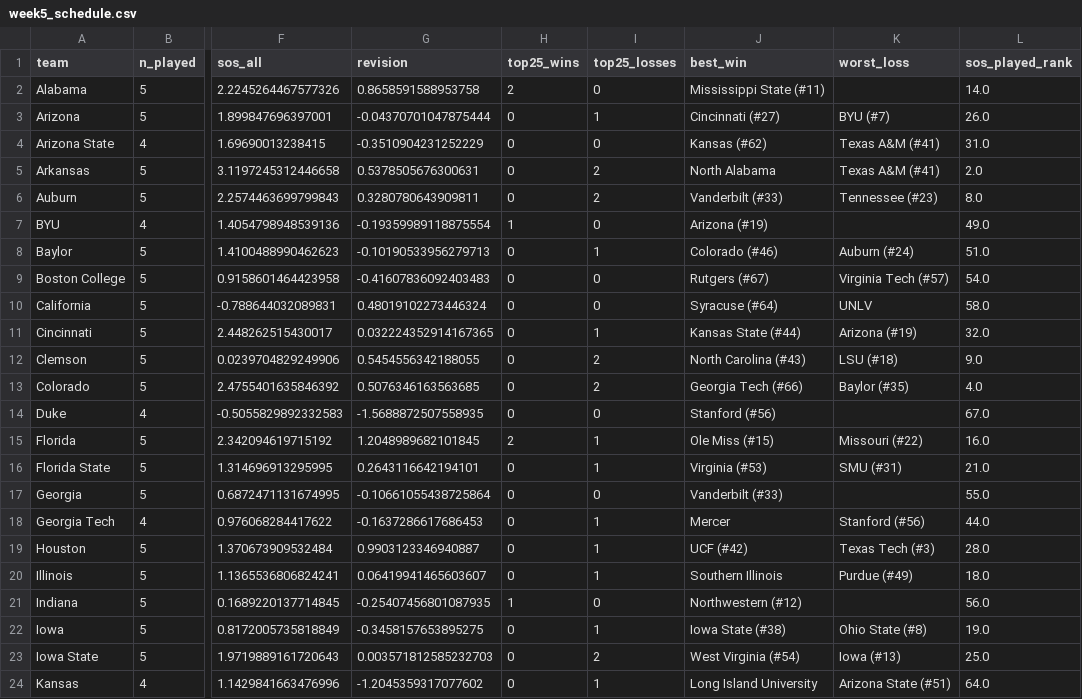
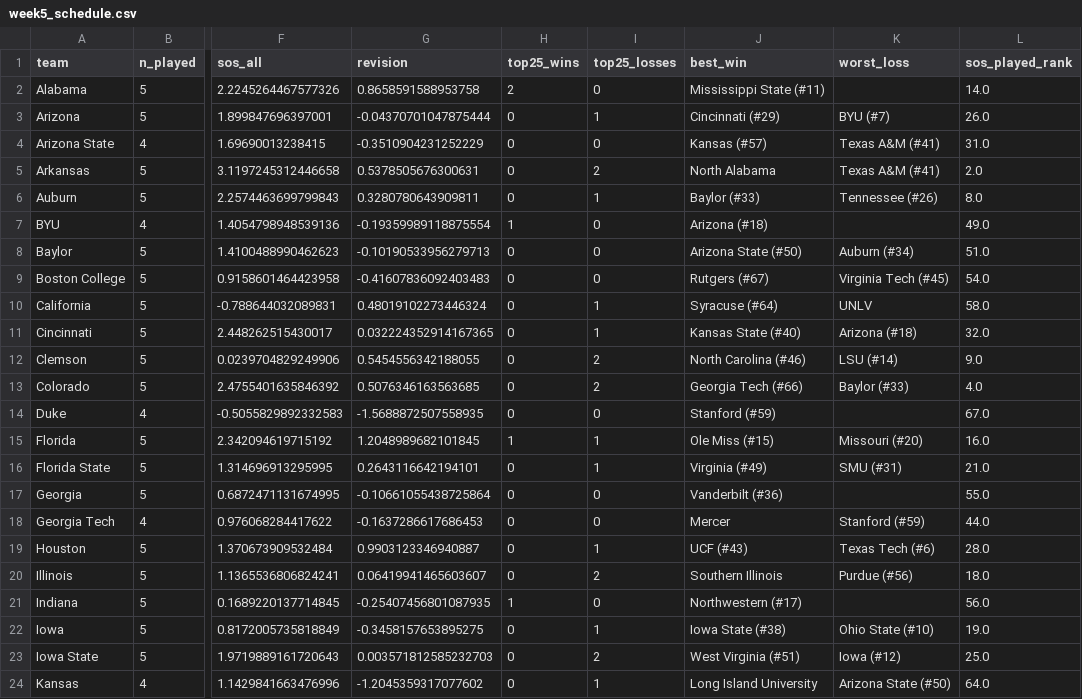
Before and after one commit to IrwinJam/cfb-ranking, a CSV file: outputs/2026/week5_schedule.csv, drawn as a sheet; only a part is shown, gaps mark what is left out; the diff covers the shown part only; the diff names each change by its address in the sheet, - before the commit and + after, or states it on an @@ line.

```diff
--- a/outputs/2026/week5_schedule.csv
+++ b/outputs/2026/week5_schedule.csv
-J3 (best_win): Cincinnati (#27)
+J3 (best_win): Cincinnati (#29)
-J4 (best_win): Kansas (#62)
+J4 (best_win): Kansas (#57)
-I6 (top25_losses): 2
+I6 (top25_losses): 1
-J6 (best_win): Vanderbilt (#33)
+J6 (best_win): Baylor (#33)
-K6 (worst_loss): Tennessee (#23)
+K6 (worst_loss): Tennessee (#26)
-J7 (best_win): Arizona (#19)
+J7 (best_win): Arizona (#18)
-I8 (top25_losses): 1
+I8 (top25_losses): 0
-J8 (best_win): Colorado (#46)
+J8 (best_win): Arizona State (#50)
-K8 (worst_loss): Auburn (#24)
+K8 (worst_loss): Auburn (#34)
-K9 (worst_loss): Virginia Tech (#57)
+K9 (worst_loss): Virginia Tech (#45)
-I10 (top25_losses): 0
+I10 (top25_losses): 1
-J11 (best_win): Kansas State (#44)
+J11 (best_win): Kansas State (#40)
-K11 (worst_loss): Arizona (#19)
+K11 (worst_loss): Arizona (#18)
-J12 (best_win): North Carolina (#43)
+J12 (best_win): North Carolina (#46)
-K12 (worst_loss): LSU (#18)
+K12 (worst_loss): LSU (#14)
-K13 (worst_loss): Baylor (#35)
+K13 (worst_loss): Baylor (#33)
-J14 (best_win): Stanford (#56)
+J14 (best_win): Stanford (#59)
-H15 (top25_wins): 2
+H15 (top25_wins): 1
-K15 (worst_loss): Missouri (#22)
+K15 (worst_loss): Missouri (#20)
-J16 (best_win): Virginia (#53)
+J16 (best_win): Virginia (#49)
-J17 (best_win): Vanderbilt (#33)
+J17 (best_win): Vanderbilt (#36)
-I18 (top25_losses): 1
+I18 (top25_losses): 0
-K18 (worst_loss): Stanford (#56)
+K18 (worst_loss): Stanford (#59)
-J19 (best_win): UCF (#42)
+J19 (best_win): UCF (#43)
-K19 (worst_loss): Texas Tech (#3)
+K19 (worst_loss): Texas Tech (#6)
-I20 (top25_losses): 1
+I20 (top25_losses): 2
-K20 (worst_loss): Purdue (#49)
+K20 (worst_loss): Purdue (#56)
-J21 (best_win): Northwestern (#12)
+J21 (best_win): Northwestern (#17)
-K22 (worst_loss): Ohio State (#8)
+K22 (worst_loss): Ohio State (#10)
-J23 (best_win): West Virginia (#54)
+J23 (best_win): West Virginia (#51)
-K23 (worst_loss): Iowa (#13)
+K23 (worst_loss): Iowa (#12)
-K24 (worst_loss): Arizona State (#51)
+K24 (worst_loss): Arizona State (#50)
```
Also changed, not shown: 68 edited cells elsewhere in this file, outputs/2026/week3_aapr.csv, outputs/2026/week4_schedule.csv, 14 other files.
